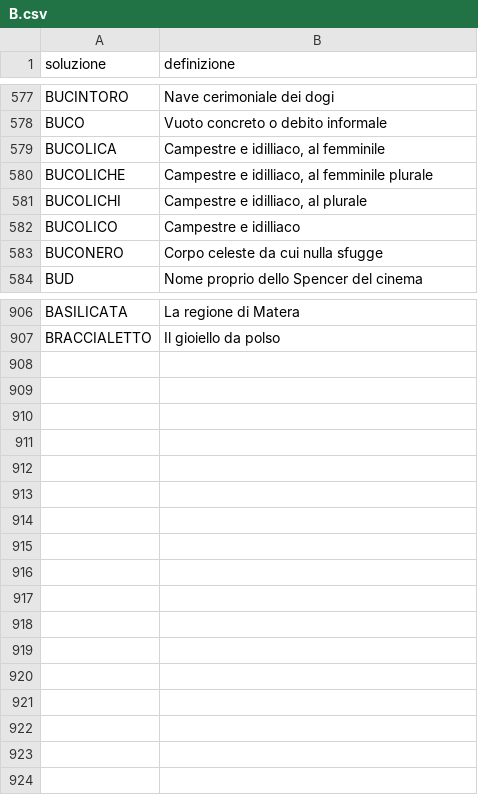
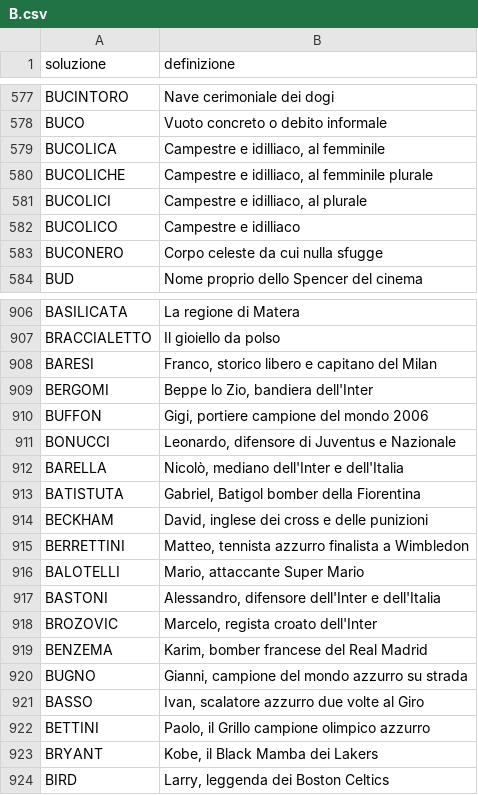
Before and after one commit to agea/cruciverba, a CSV file: voci/B.csv, drawn as a sheet; only a part is shown, gaps mark what is left out.

Commit message:
:sparkles: voci (sportivi)

```diff
--- a/voci/B.csv
+++ b/voci/B.csv
@@ -580,3 +580,3 @@ BUCOLICA,"Campestre e idilliaco, al femminile"
 BUCOLICHE,"Campestre e idilliaco, al femminile plurale"
-BUCOLICHI,"Campestre e idilliaco, al plurale"
+BUCOLICI,"Campestre e idilliaco, al plurale"
 BUCOLICO,Campestre e idilliaco
@@ -907 +907,18 @@ BASILICATA,La regione di Matera
 BRACCIALETTO,Il gioiello da polso
+BARESI,"Franco, storico libero e capitano del Milan"
+BERGOMI,"Beppe lo Zio, bandiera dell'Inter"
+BUFFON,"Gigi, portiere campione del mondo 2006"
+BONUCCI,"Leonardo, difensore di Juventus e Nazionale"
+BARELLA,"Nicolò, mediano dell'Inter e dell'Italia"
+BATISTUTA,"Gabriel, Batigol bomber della Fiorentina"
+BECKHAM,"David, inglese dei cross e delle punizioni"
+BERRETTINI,"Matteo, tennista azzurro finalista a Wimbledon"
+BALOTELLI,"Mario, attaccante Super Mario"
+BASTONI,"Alessandro, difensore dell'Inter e dell'Italia"
+BROZOVIC,"Marcelo, regista croato dell'Inter"
+BENZEMA,"Karim, bomber francese del Real Madrid"
+BUGNO,"Gianni, campione del mondo azzurro su strada"
+BASSO,"Ivan, scalatore azzurro due volte al Giro"
+BETTINI,"Paolo, il Grillo campione olimpico azzurro"
+BRYANT,"Kobe, il Black Mamba dei Lakers"
+BIRD,"Larry, leggenda dei Boston Celtics"
```
Also changed, not shown: voci/C.csv, voci/D.csv, 21 other files.
